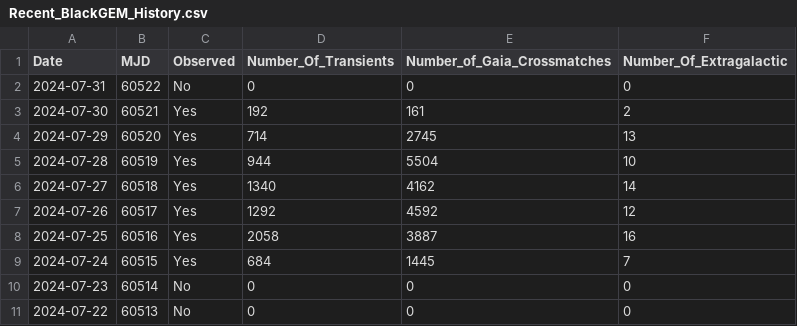
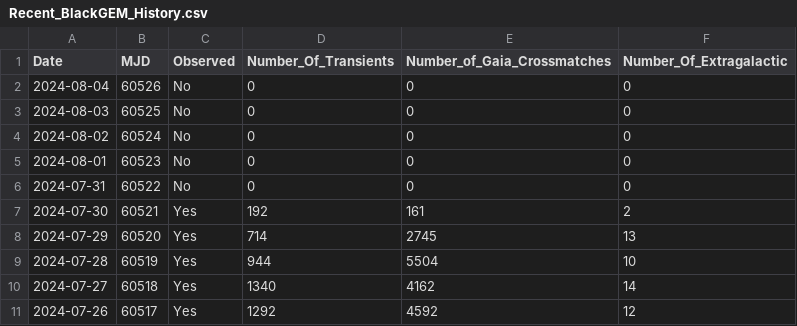
Before and after one commit to DurhamJohnAPaice/GEMTOM, a CSV file: data/Recent_BlackGEM_History.csv, drawn as a sheet.

```diff
--- a/data/Recent_BlackGEM_History.csv
+++ b/data/Recent_BlackGEM_History.csv
@@ -1,2 +1,6 @@
 Date,MJD,Observed,Number_Of_Transients,Number_of_Gaia_Crossmatches,Number_Of_Extragalactic
+2024-08-04,60526,No,0,0,0
+2024-08-03,60525,No,0,0,0
+2024-08-02,60524,No,0,0,0
+2024-08-01,60523,No,0,0,0
 2024-07-31,60522,No,0,0,0
@@ -7,5 +11 @@ Date,MJD,Observed,Number_Of_Transients,Number_of_Gaia_Crossmatches,Number_Of_Ext
 2024-07-26,60517,Yes,1292,4592,12
-2024-07-25,60516,Yes,2058,3887,16
-2024-07-24,60515,Yes,684,1445,7
-2024-07-23,60514,No,0,0,0
-2024-07-22,60513,No,0,0,0
```
Also changed, not shown: 8 other files.
